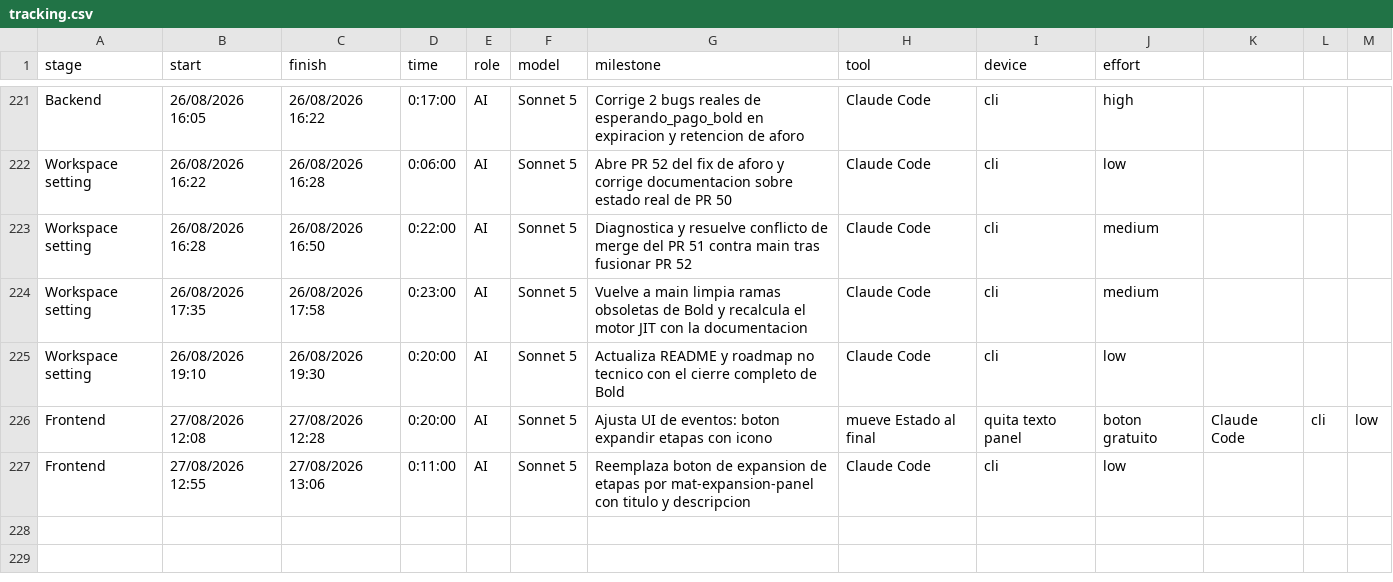
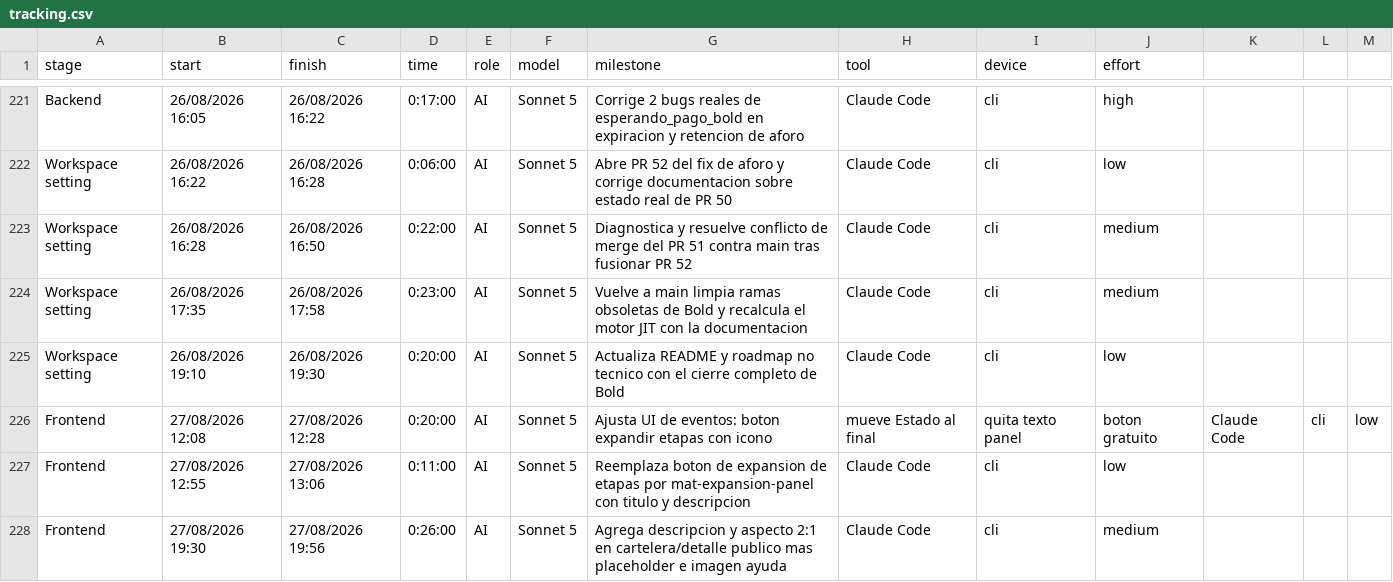
Before and after one commit to ocastelblanco/agora-letiende, a CSV file: docs/tracking.csv, drawn as a sheet; only a part is shown, gaps mark what is left out; the diff names each change by its address in the sheet, - before the commit and + after, or states it on an @@ line.

```diff
--- a/docs/tracking.csv
+++ b/docs/tracking.csv
+row 228: Frontend | 27/08/2026 19:30 | 27/08/2026 19:56 | 0:26:00 | AI | Sonnet 5 | Agrega descripcion y aspecto 2:1 en cartelera/detalle publico mas placeholder e imagen ayuda | Claude Code | cli | medium
```
Also changed, not shown: 4 other files.
